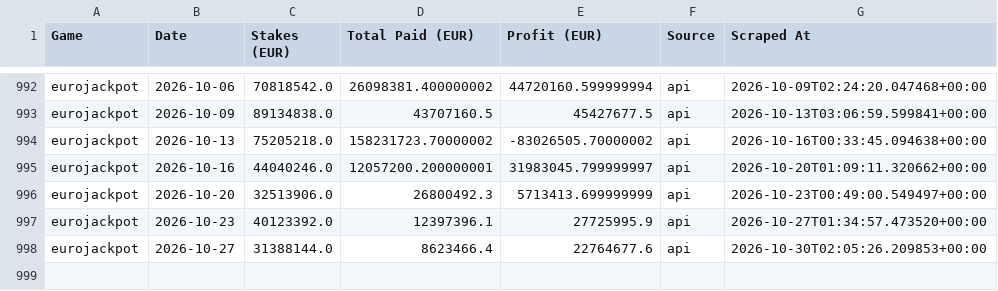
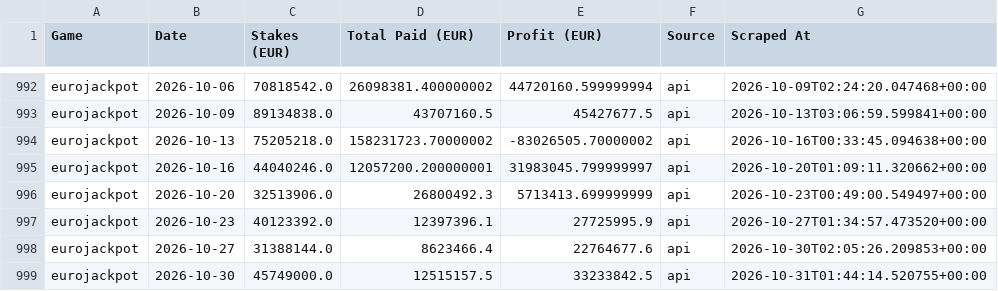
Before and after one commit to steliosevmo/Eurojackpot_Profit_Estimator, a CSV file: data/draws_export.csv, drawn as a sheet; only a part is shown, gaps mark what is left out.

```diff
--- a/data/draws_export.csv
+++ b/data/draws_export.csv
@@ -998 +998,2 @@ eurojackpot,2026-10-23,40123392.0,12397396.1,27725995.9,api,2026-10-27T01:34:57.
 eurojackpot,2026-10-27,31388144.0,8623466.4,22764677.6,api,2026-10-30T02:05:26.209853+00:00
+eurojackpot,2026-10-30,45749000.0,12515157.5,33233842.5,api,2026-10-31T01:44:14.520755+00:00
```
Also changed, not shown: 1 other file.
